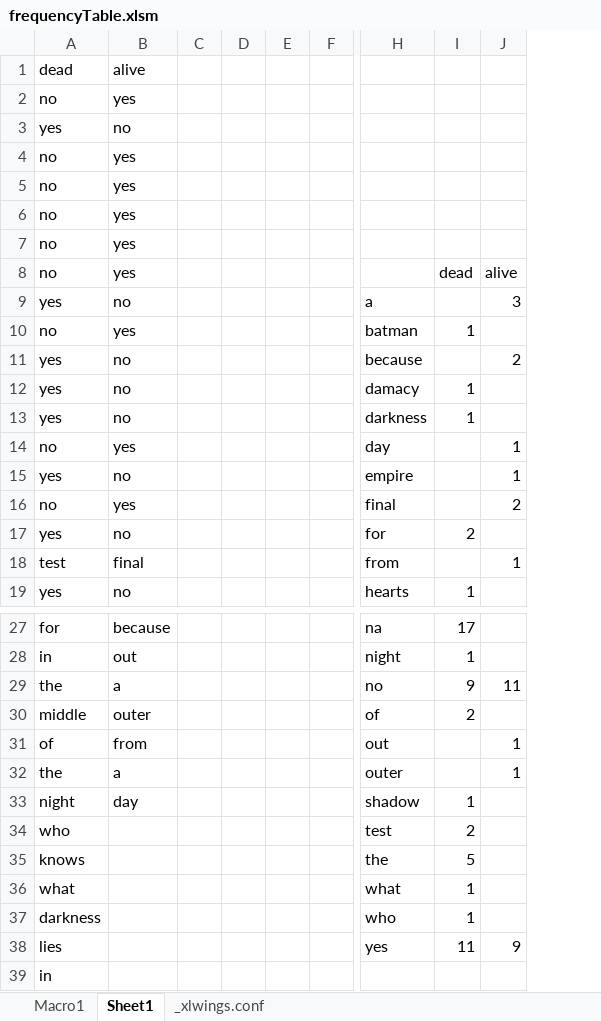
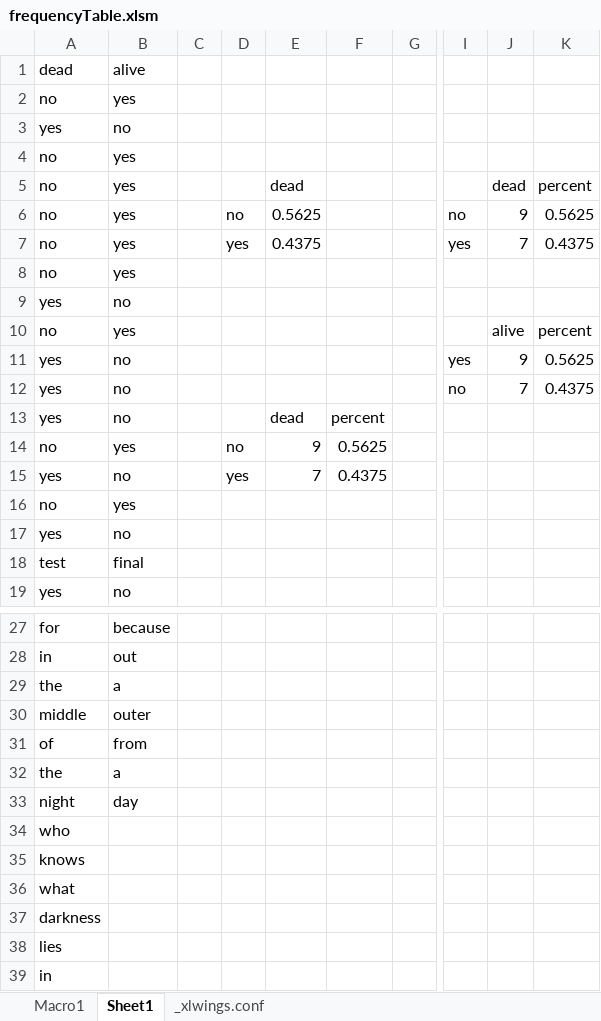
Before and after one commit to DavidKlix/Software, an Excel workbook: FrequencyTableProofOfWork/frequencyTable.xlsm, sheet Sheet1, drawn as a sheet; only a part is shown, gaps mark what is left out; values as stored, in another font and other column widths than the file's, no borders; removed rows and columns are numbered as before the commit, all else as after; rows hold the shown columns only; the diff names each change by its address in the sheet, - before the commit and + after, or states it on an @@ line.

```diff
--- a/FrequencyTableProofOfWork/frequencyTable.xlsm (sheet Sheet1)
+++ b/FrequencyTableProofOfWork/frequencyTable.xlsm (sheet Sheet1)
-column D, empty
-column E, empty
+column D, row 14: no
+column E, row 14: 9
+column F, row 14: 0.5625
-column H, row 12: damacy; rows 18-19: from | hearts; rows 27-38: na | night | no | of | out | outer | shadow | test | the | what | who | yes
-column I, row 12: 1; row 19: 1; rows 27-38: 17 | 1 | 9 | 2 |  |  | 1 | 2 | 5 | 1 | 1 | 11
+column I, empty
+column K, empty
+row 5: no | yes |  |  | dead |  |  |  | dead | percent
+row 6: no | yes |  | no | 0.5625 |  |  | no | 9 | 0.5625
+row 7: no | yes |  | yes | 0.4375 |  |  | yes | 7 | 0.4375
@@ row 13 moved to row 9: yes @@
@@ row 8 moved to row 10: no @@
+row 11: yes | no |  |  |  |  |  | yes | 9 | 0.5625
+row 12: yes | no |  |  |  |  |  | no | 7 | 0.4375
@@ row 17 moved to row 13: yes @@
+row 15: yes | no |  | yes | 7 | 0.4375
-row 9: yes | no |  |  |  |  | a |  | 3
-row 10: no | yes |  |  |  |  | batman | 1
-row 11: yes | no |  |  |  |  | because |  | 2
-row 14: no | yes |  |  |  |  | day |  | 1
-row 15: yes | no |  |  |  |  | empire |  | 1
-row 16: no | yes |  |  |  |  | final |  | 2
-J18: 1
+J18: (empty)
-J29: 11
+J29: (empty)
-J31:J32: 1
+J31:J32: (empty)
-J38: 9
+J38: (empty)
```
Also changed, not shown: 1 other file.
